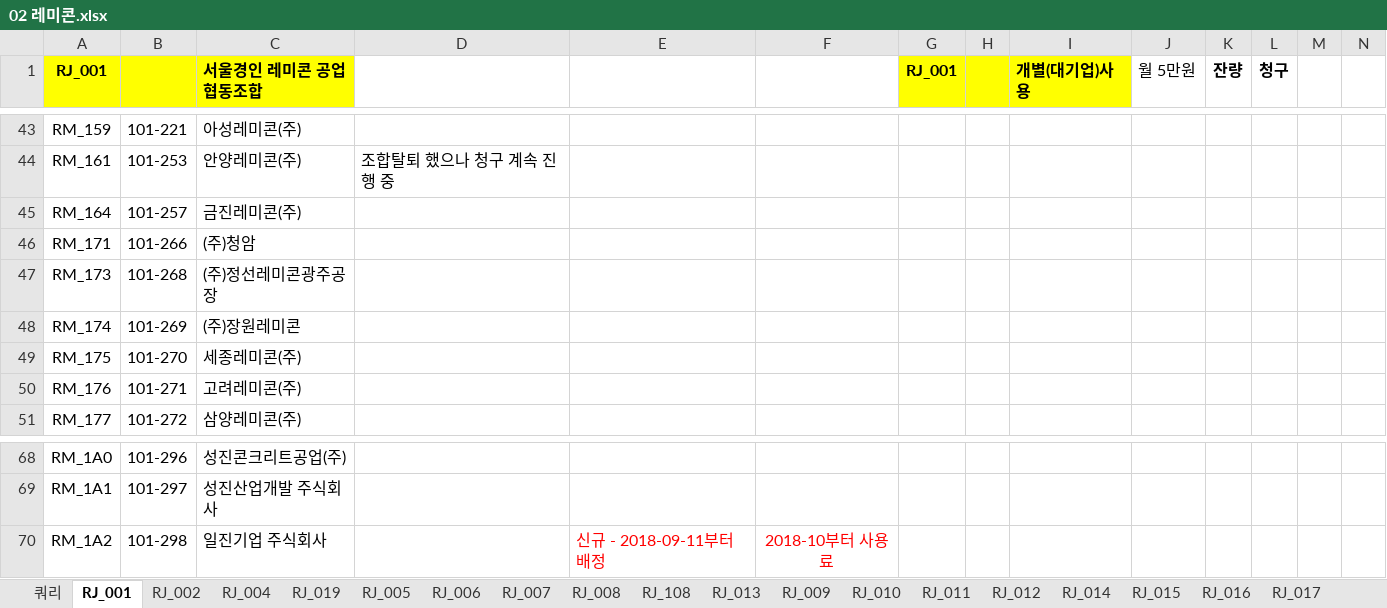
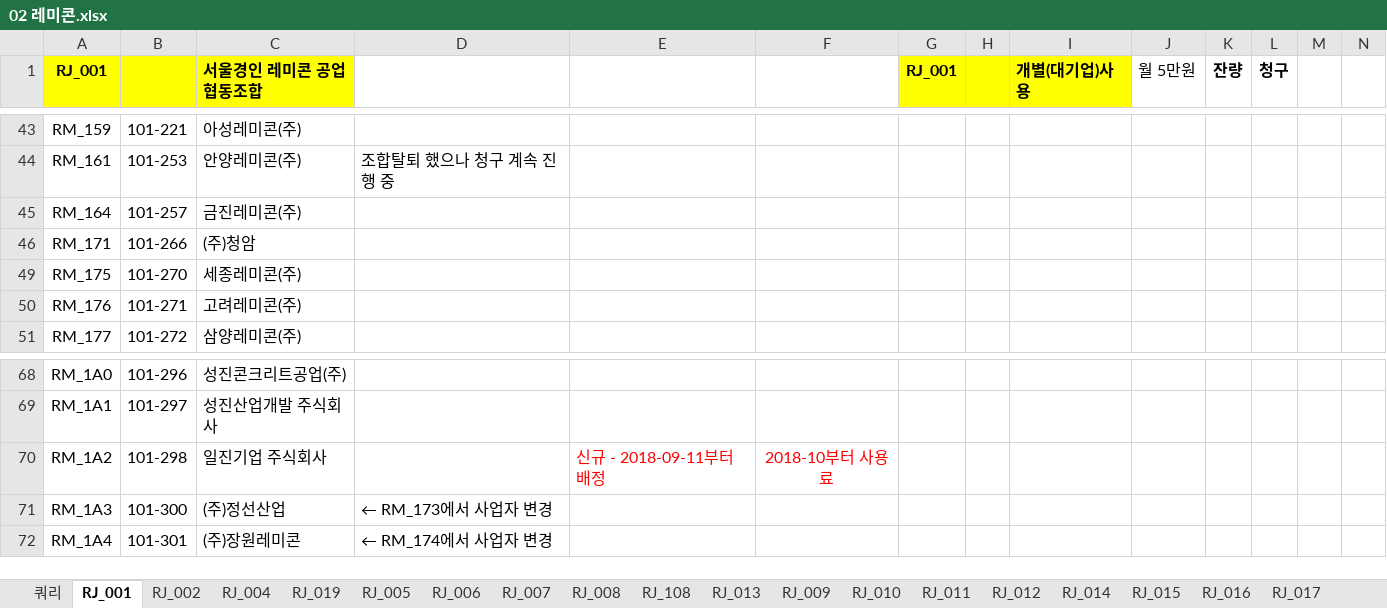
Before and after one commit to lovelhn/02_GimaekBill, an Excel workbook: 02 레미콘.xlsx, sheet RJ_001, drawn as a sheet; only a part is shown, gaps mark what is left out; values as stored, in another font and other column widths than the file's, no borders; removed rows and columns are numbered as before the commit, all else as after; rows hold the shown columns only; the diff names each change by its address in the sheet, - before the commit and + after, or states it on an @@ line.

```diff
--- a/02 레미콘.xlsx (sheet RJ_001)
+++ b/02 레미콘.xlsx (sheet RJ_001)
-row 47: RM_173 | 101-268 | (주)정선레미콘광주공장
@@ row 48 hidden: RM_174 | 101-269 | (주)장원레미콘 @@
+row 71: RM_1A3 | 101-300 | (주)정선산업 | ← RM_173에서 사업자 변경
+row 72: RM_1A4 | 101-301 | (주)장원레미콘 | ← RM_174에서 사업자 변경
```
Also changed, not shown: sheet RJ_010, sheet RJ_008, sheet RJ_004, sheet RJ_007, hidden cells, 01 회원사사용료현황.xlsx, 03 아스콘.xlsx.
